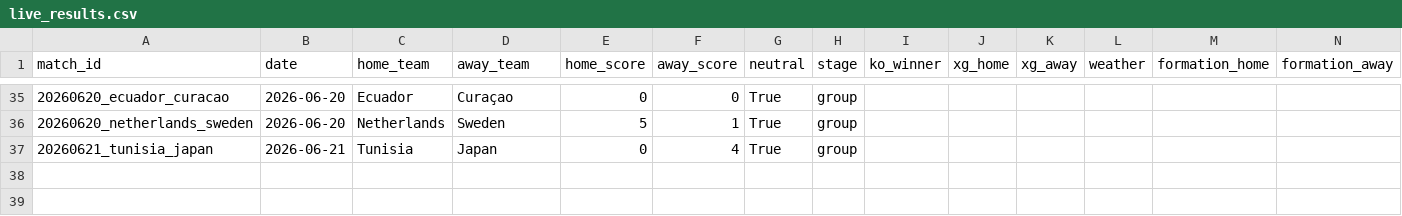
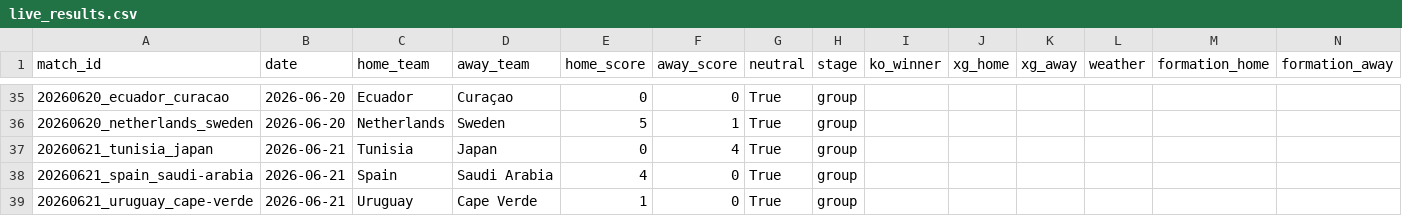
Before and after one commit to NicoBJ1906/OraculoML, a CSV file: data/live/live_results.csv, drawn as a sheet; only a part is shown, gaps mark what is left out; the diff names each change by its address in the sheet, - before the commit and + after, or states it on an @@ line.

```diff
--- a/data/live/live_results.csv
+++ b/data/live/live_results.csv
+row 38: 20260621_spain_saudi-arabia | 2026-06-21 | Spain | Saudi Arabia | 4 | 0 | True | group
+row 39: 20260621_uruguay_cape-verde | 2026-06-21 | Uruguay | Cape Verde | 1 | 0 | True | group
```
Also changed, not shown: data/live/live_players.csv.
